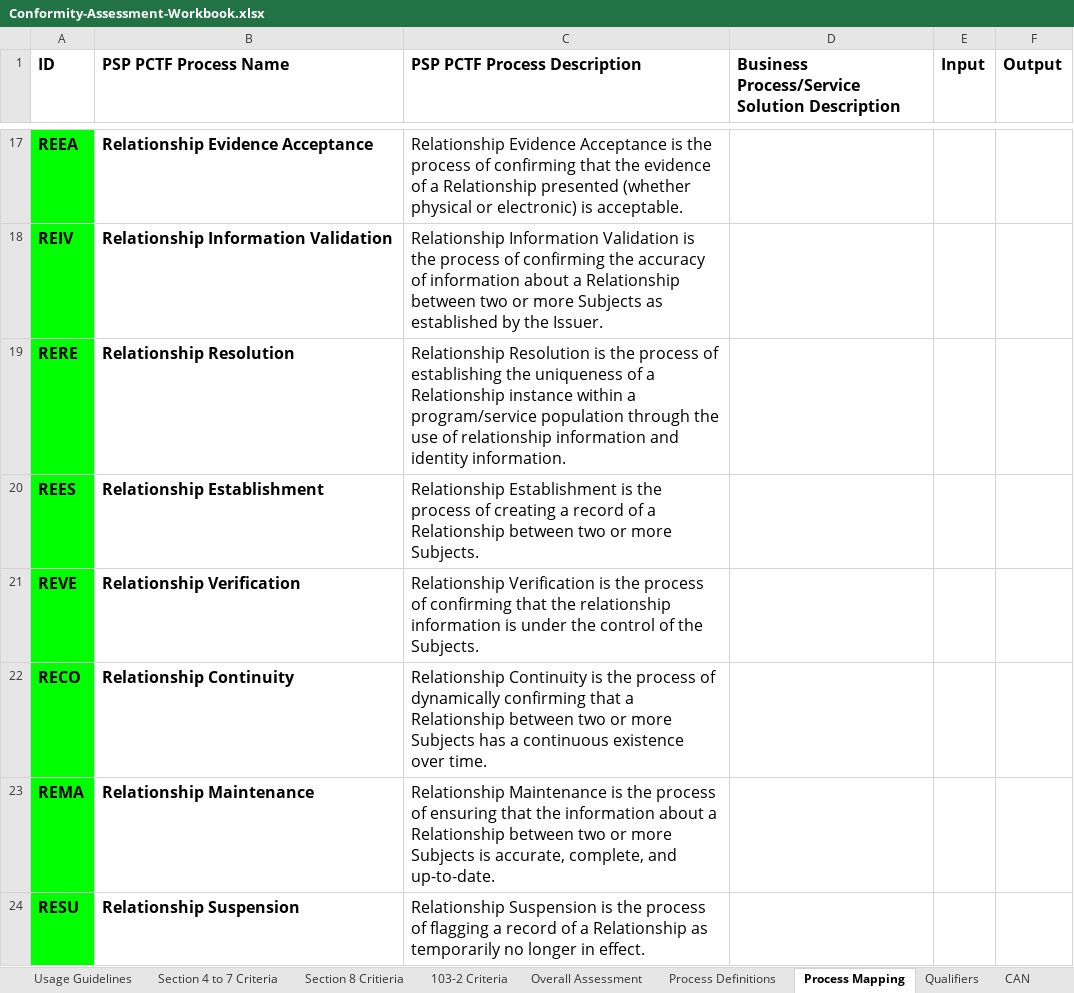
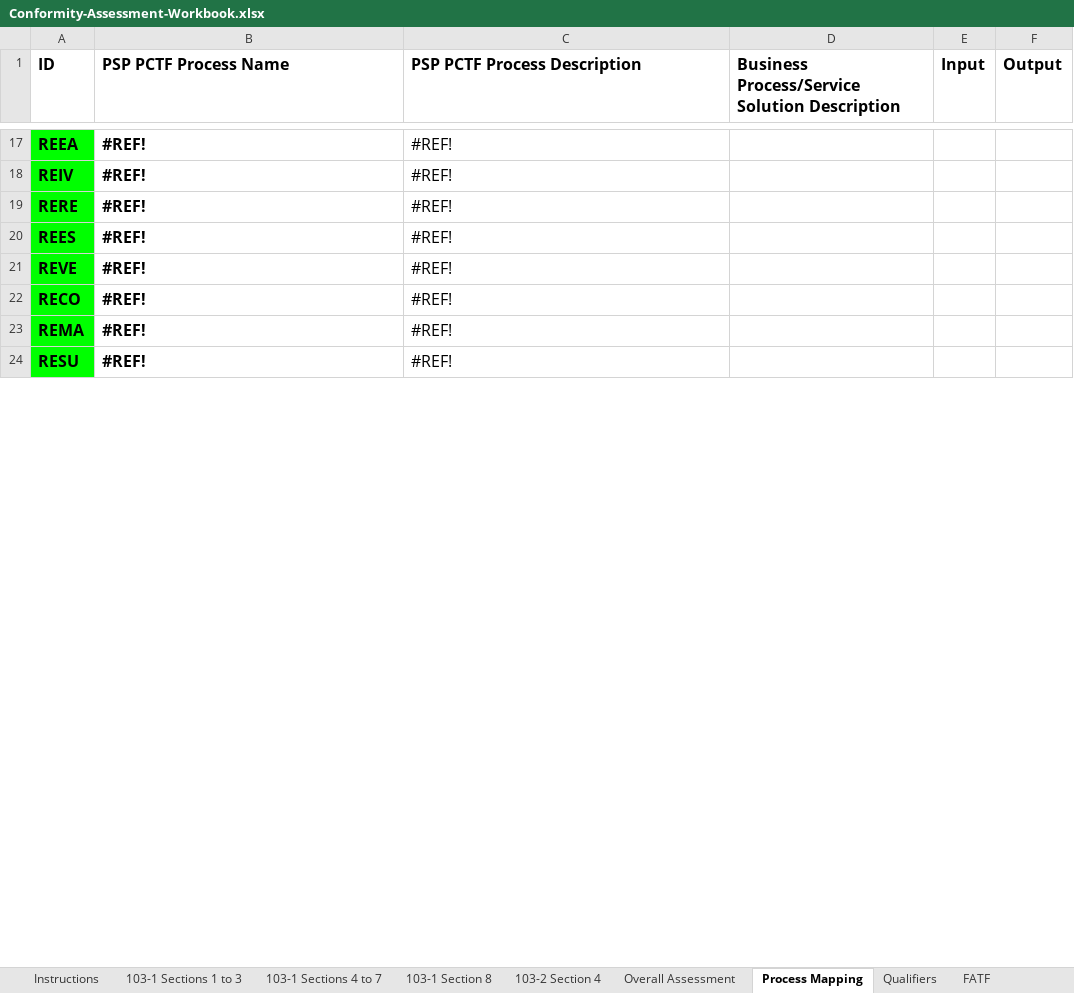
Before and after one commit to CIOSC/CAS-Digital-Trust, an Excel workbook: scheme/tools/Conformity-Assessment-Workbook.xlsx, sheet Process Mapping, drawn as a sheet; only a part is shown, gaps mark what is left out; values as stored, in another font and other column widths than the file's, no borders; the diff covers the shown part only; the diff names each change by its address in the sheet, - before the commit and + after, or states it on an @@ line.

```diff
--- a/scheme/tools/Conformity-Assessment-Workbook.xlsx (sheet Process Mapping)
+++ b/scheme/tools/Conformity-Assessment-Workbook.xlsx (sheet Process Mapping)
-sheet tab: Usage Guidelines
+sheet tab: Instructions
-sheet tab: Section 4 to 7 Criteria
+sheet tab: 103-1 Sections 1 to 3
-sheet tab: Section 8 Critieria
+sheet tab: 103-1 Sections 4 to 7
-sheet tab: 103-2 Criteria
+sheet tab: 103-1 Section 8
-sheet tab: Process Definitions
-sheet tab: CAN
+sheet tab: 103-2 Section 4
-B17 (PSP PCTF Process Name): Relationship Evidence Acceptance
+B17 (PSP PCTF Process Name): #REF!
-C17 (PSP PCTF Process Description): Relationship Evidence Acceptance is the process of confirming that the evidence of a Relationship presented (whether physical or electronic) is acceptable.
+C17 (PSP PCTF Process Description): #REF!
-B18 (PSP PCTF Process Name): Relationship Information Validation
+B18 (PSP PCTF Process Name): #REF!
-C18 (PSP PCTF Process Description): Relationship Information Validation is the process of confirming the accuracy of information about a Relationship between two or more Subjects as established by the Issuer.
+C18 (PSP PCTF Process Description): #REF!
-B19 (PSP PCTF Process Name): Relationship Resolution
+B19 (PSP PCTF Process Name): #REF!
-C19 (PSP PCTF Process Description): Relationship Resolution is the process of establishing the uniqueness of a Relationship instance within a program/service population through the use of relationship information and identity information.
+C19 (PSP PCTF Process Description): #REF!
-B20 (PSP PCTF Process Name): Relationship Establishment
+B20 (PSP PCTF Process Name): #REF!
-C20 (PSP PCTF Process Description): Relationship Establishment is the process of creating a record of a Relationship between two or more Subjects.
+C20 (PSP PCTF Process Description): #REF!
-B21 (PSP PCTF Process Name): Relationship Verification
+B21 (PSP PCTF Process Name): #REF!
-C21 (PSP PCTF Process Description): Relationship Verification is the process of confirming that the relationship information is under the control of the Subjects.
+C21 (PSP PCTF Process Description): #REF!
-B22 (PSP PCTF Process Name): Relationship Continuity
+B22 (PSP PCTF Process Name): #REF!
-C22 (PSP PCTF Process Description): Relationship Continuity is the process of dynamically confirming that a Relationship between two or more Subjects has a continuous existence over time.
+C22 (PSP PCTF Process Description): #REF!
-B23 (PSP PCTF Process Name): Relationship Maintenance
+B23 (PSP PCTF Process Name): #REF!
-C23 (PSP PCTF Process Description): Relationship Maintenance is the process of ensuring that the information about a Relationship between two or more Subjects is accurate, complete, and up-to-date.
+C23 (PSP PCTF Process Description): #REF!
-B24 (PSP PCTF Process Name): Relationship Suspension
+B24 (PSP PCTF Process Name): #REF!
-C24 (PSP PCTF Process Description): Relationship Suspension is the process of flagging a record of a Relationship as temporarily no longer in effect.
+C24 (PSP PCTF Process Description): #REF!
```
Also changed, not shown: 76 edited cells and cell formats elsewhere in this sheet, sheet 103-1 Section 8, sheet 103-1 Sections 4 to 7, sheet 103-1 Sections 1 to 3, sheet FATF, sheet Instructions, sheet Overall Assessment, other sheet tabs, 2 other files.
